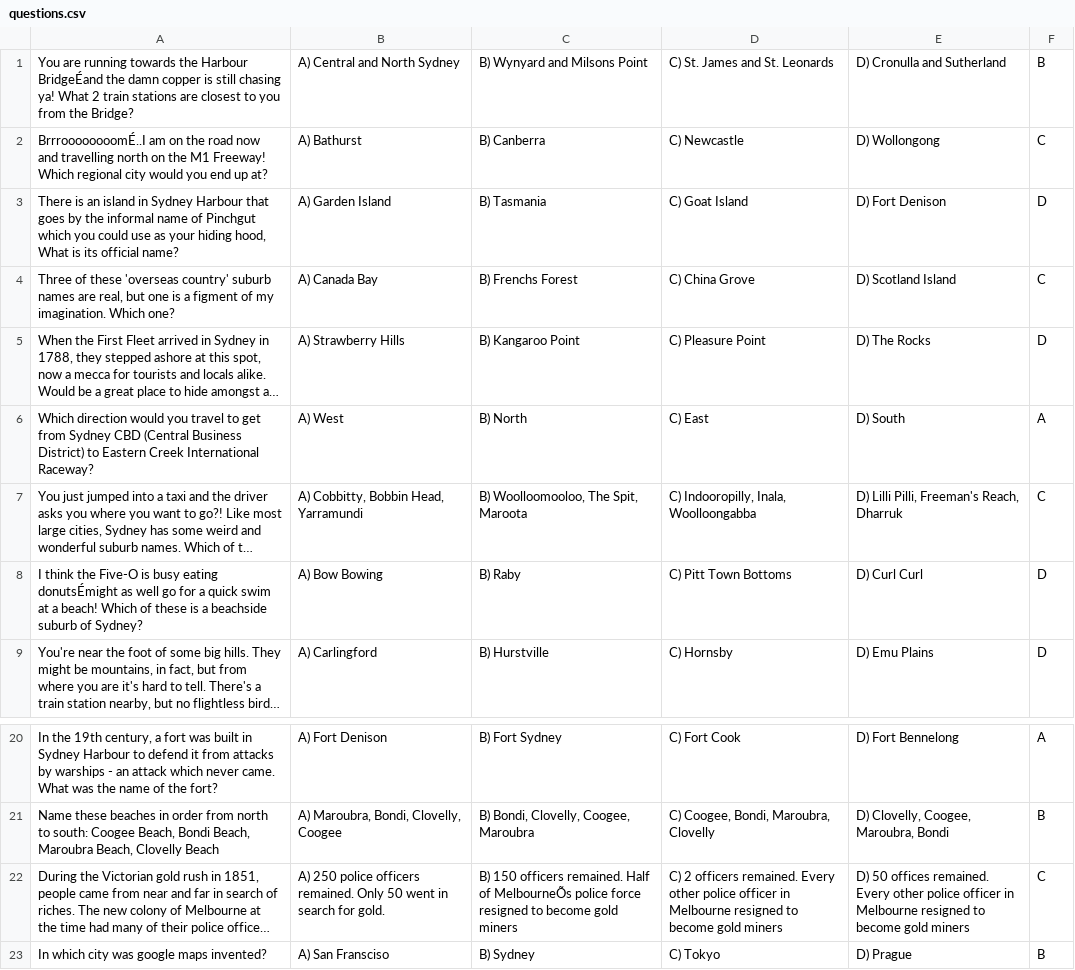
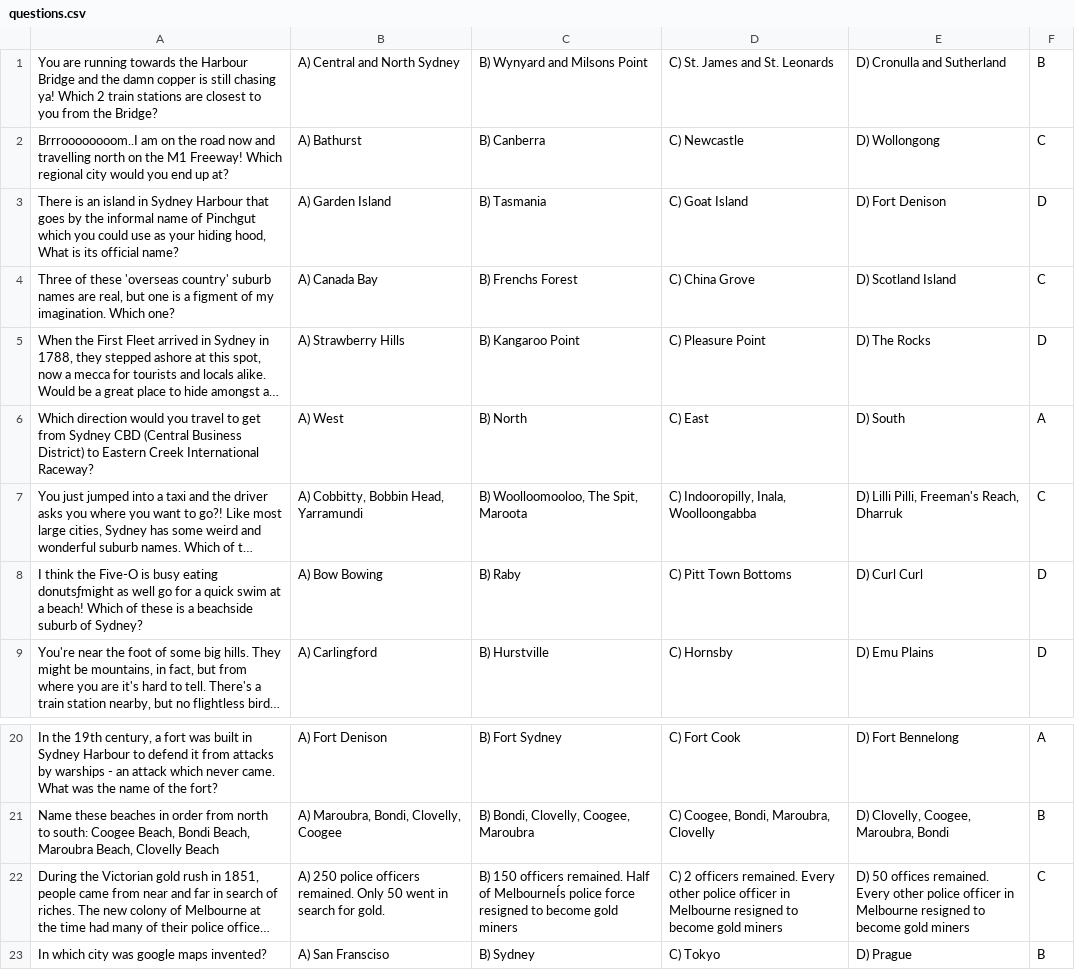
Before and after one commit to Firmanc/CFA-Vegetables-Quizzes, a CSV file: questions.csv, drawn as a sheet; only a part is shown, gaps mark what is left out; long unchanged cells end in …; the diff names each change by its address in the sheet, - before the commit and + after, or states it on an @@ line.

Commit message:
made changes to the questions.csv

```diff
--- a/questions.csv
+++ b/questions.csv
-A1: …the Harbour BridgeÉand the damn copper is still chasing ya! What 2 train…
+A1: …the Harbour Bridge and the damn copper is still chasing ya! Which 2 train…
-A2: BrrroooooooomÉ..I am on…
+A2: Brrroooooooom..I am on…
-A8: …busy eating donutsÉmight as well…
+A8: …busy eating donutsƒmight as well…
-C22: …Half of MelbourneÕs police force…
+C22: …Half of MelbourneÍs police force…
```
